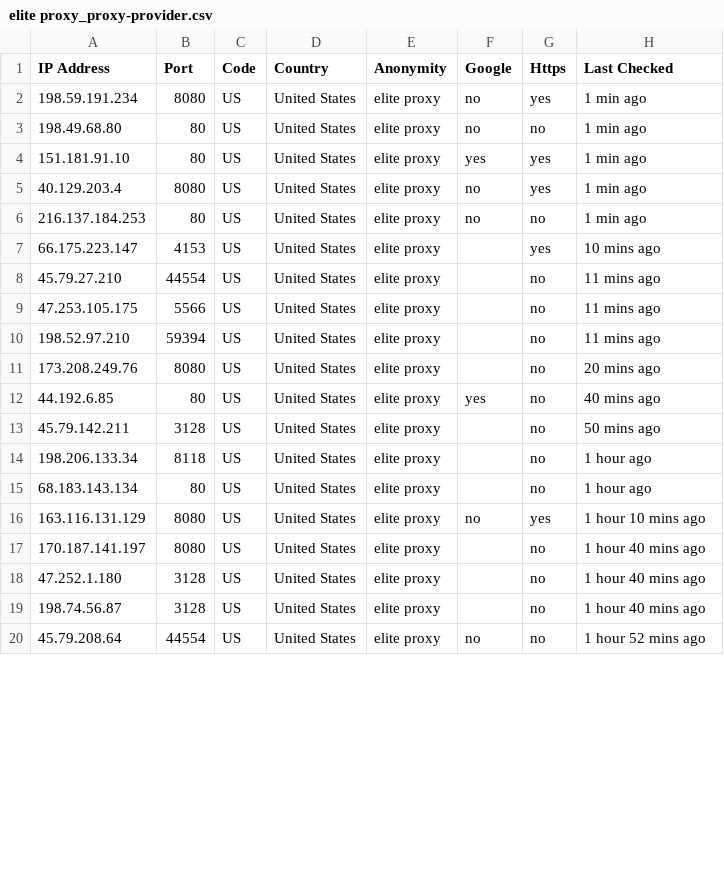
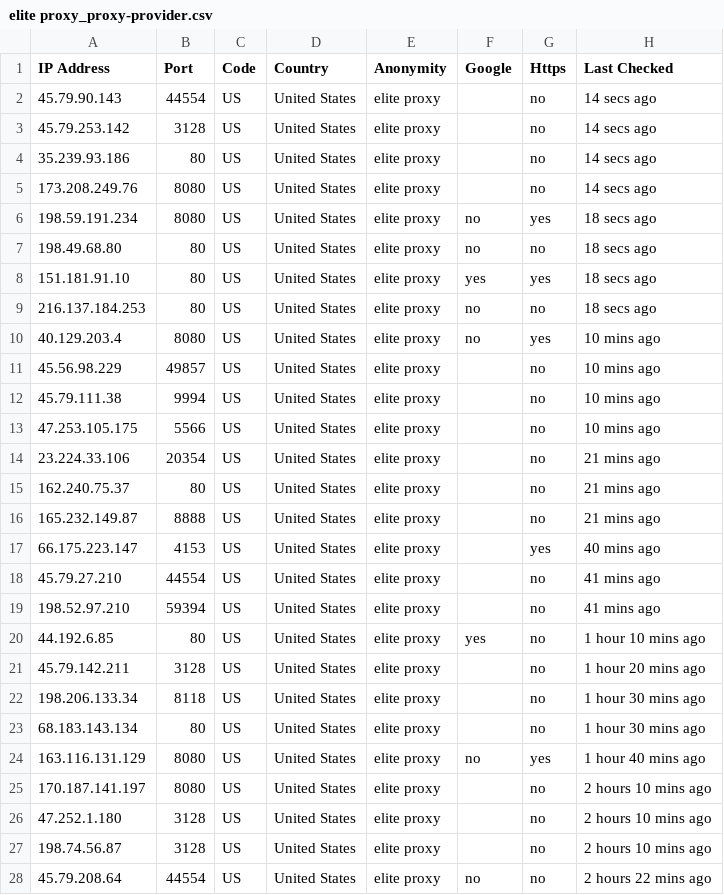
Before and after one commit to zevtyardt/proxy-list, a CSV file: csv/elite proxy_proxy-provider.csv, drawn as a sheet; only a part is shown; the diff covers the shown part only.

```diff
--- a/csv/elite proxy_proxy-provider.csv
+++ b/csv/elite proxy_proxy-provider.csv
@@ -1,20 +1,28 @@
 IP Address,Port,Code,Country,Anonymity,Google,Https,Last Checked
-198.59.191.234,8080,US,United States,elite proxy,no,yes,1 min ago
-198.49.68.80,80,US,United States,elite proxy,no,no,1 min ago
-151.181.91.10,80,US,United States,elite proxy,yes,yes,1 min ago
-40.129.203.4,8080,US,United States,elite proxy,no,yes,1 min ago
-216.137.184.253,80,US,United States,elite proxy,no,no,1 min ago
-66.175.223.147,4153,US,United States,elite proxy,,yes,10 mins ago
-45.79.27.210,44554,US,United States,elite proxy,,no,11 mins ago
-47.253.105.175,5566,US,United States,elite proxy,,no,11 mins ago
-198.52.97.210,59394,US,United States,elite proxy,,no,11 mins ago
-173.208.249.76,8080,US,United States,elite proxy,,no,20 mins ago
-44.192.6.85,80,US,United States,elite proxy,yes,no,40 mins ago
-45.79.142.211,3128,US,United States,elite proxy,,no,50 mins ago
-198.206.133.34,8118,US,United States,elite proxy,,no,1 hour ago
-68.183.143.134,80,US,United States,elite proxy,,no,1 hour ago
-163.116.131.129,8080,US,United States,elite proxy,no,yes,1 hour 10 mins ago
-170.187.141.197,8080,US,United States,elite proxy,,no,1 hour 40 mins ago
-47.252.1.180,3128,US,United States,elite proxy,,no,1 hour 40 mins ago
-198.74.56.87,3128,US,United States,elite proxy,,no,1 hour 40 mins ago
-45.79.208.64,44554,US,United States,elite proxy,no,no,1 hour 52 mins ago
+45.79.90.143,44554,US,United States,elite proxy,,no,14 secs ago
+45.79.253.142,3128,US,United States,elite proxy,,no,14 secs ago
+35.239.93.186,80,US,United States,elite proxy,,no,14 secs ago
+173.208.249.76,8080,US,United States,elite proxy,,no,14 secs ago
+198.59.191.234,8080,US,United States,elite proxy,no,yes,18 secs ago
+198.49.68.80,80,US,United States,elite proxy,no,no,18 secs ago
+151.181.91.10,80,US,United States,elite proxy,yes,yes,18 secs ago
+216.137.184.253,80,US,United States,elite proxy,no,no,18 secs ago
+40.129.203.4,8080,US,United States,elite proxy,no,yes,10 mins ago
+45.56.98.229,49857,US,United States,elite proxy,,no,10 mins ago
+45.79.111.38,9994,US,United States,elite proxy,,no,10 mins ago
+47.253.105.175,5566,US,United States,elite proxy,,no,10 mins ago
+23.224.33.106,20354,US,United States,elite proxy,,no,21 mins ago
+162.240.75.37,80,US,United States,elite proxy,,no,21 mins ago
+165.232.149.87,8888,US,United States,elite proxy,,no,21 mins ago
+66.175.223.147,4153,US,United States,elite proxy,,yes,40 mins ago
+45.79.27.210,44554,US,United States,elite proxy,,no,41 mins ago
+198.52.97.210,59394,US,United States,elite proxy,,no,41 mins ago
+44.192.6.85,80,US,United States,elite proxy,yes,no,1 hour 10 mins ago
+45.79.142.211,3128,US,United States,elite proxy,,no,1 hour 20 mins ago
+198.206.133.34,8118,US,United States,elite proxy,,no,1 hour 30 mins ago
+68.183.143.134,80,US,United States,elite proxy,,no,1 hour 30 mins ago
+163.116.131.129,8080,US,United States,elite proxy,no,yes,1 hour 40 mins ago
+170.187.141.197,8080,US,United States,elite proxy,,no,2 hours 10 mins ago
+47.252.1.180,3128,US,United States,elite proxy,,no,2 hours 10 mins ago
+198.74.56.87,3128,US,United States,elite proxy,,no,2 hours 10 mins ago
+45.79.208.64,44554,US,United States,elite proxy,no,no,2 hours 22 mins ago
```
Also changed, not shown: 1 removed row and 4 edited cells elsewhere in this file, csv/anonymous_proxy-provider.csv, csv/https_proxy-github_raw.csv, 12 other files.
